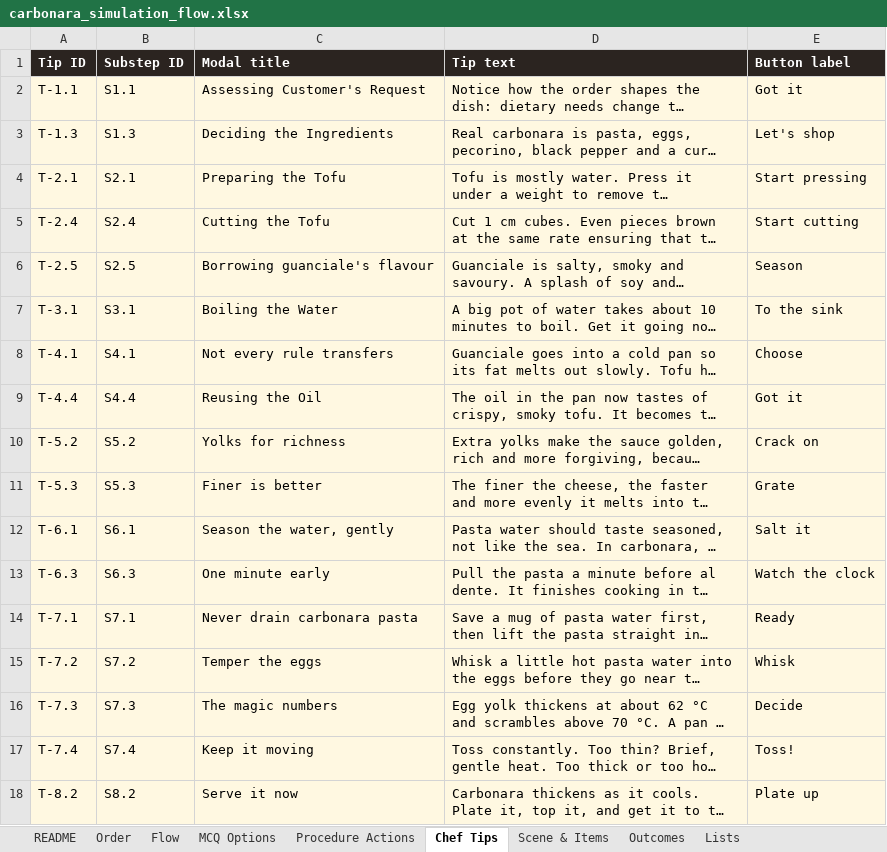
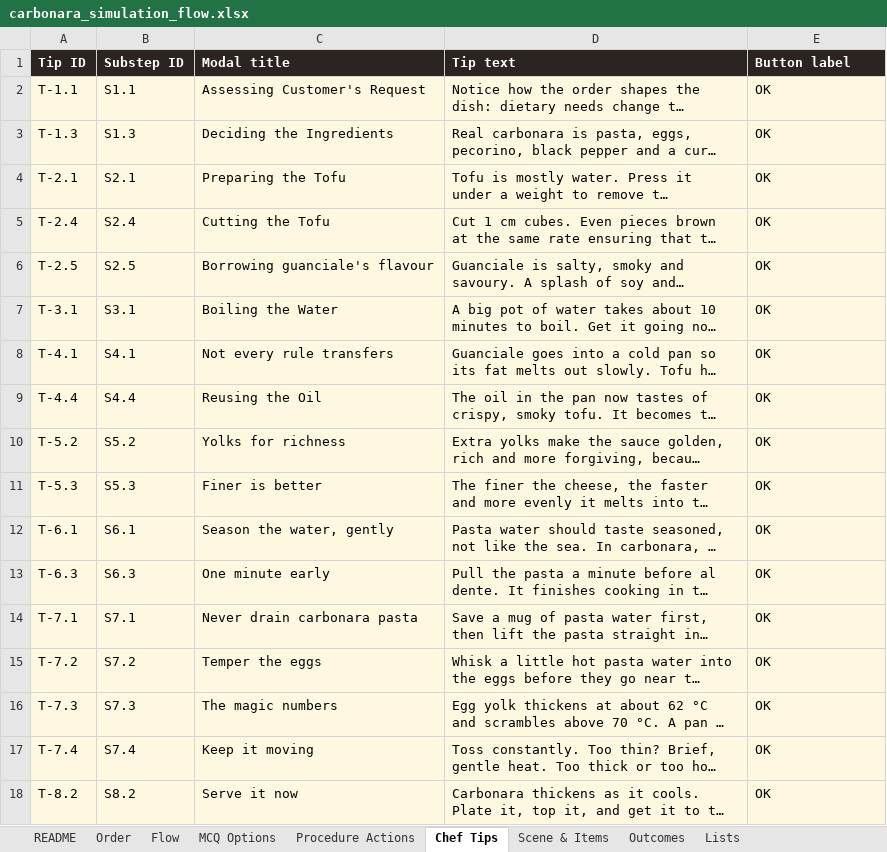
Before and after one commit to Manasvi-Shetty/cooking-simulation, an Excel workbook: design/carbonara_simulation_flow.xlsx, sheet Chef Tips, drawn as a sheet; long unchanged cells end in …; values as stored, in another font and other column widths than the file's, no borders; the diff names each change by its address in the sheet, - before the commit and + after, or states it on an @@ line.

```diff
--- a/design/carbonara_simulation_flow.xlsx (sheet Chef Tips)
+++ b/design/carbonara_simulation_flow.xlsx (sheet Chef Tips)
-E2 (Button label): Got it
+E2 (Button label): OK
-E3 (Button label): Let's shop
+E3 (Button label): OK
-E4 (Button label): Start pressing
+E4 (Button label): OK
-E5 (Button label): Start cutting
+E5 (Button label): OK
-E6 (Button label): Season
+E6 (Button label): OK
-E7 (Button label): To the sink
+E7 (Button label): OK
-E8 (Button label): Choose
+E8 (Button label): OK
-E9 (Button label): Got it
+E9 (Button label): OK
-E10 (Button label): Crack on
+E10 (Button label): OK
-E11 (Button label): Grate
+E11 (Button label): OK
-E12 (Button label): Salt it
+E12 (Button label): OK
-E13 (Button label): Watch the clock
+E13 (Button label): OK
-E14 (Button label): Ready
+E14 (Button label): OK
-E15 (Button label): Whisk
+E15 (Button label): OK
-E16 (Button label): Decide
+E16 (Button label): OK
-E17 (Button label): Toss!
+E17 (Button label): OK
-E18 (Button label): Plate up
+E18 (Button label): OK
```
Also changed, not shown: 3 other files.
